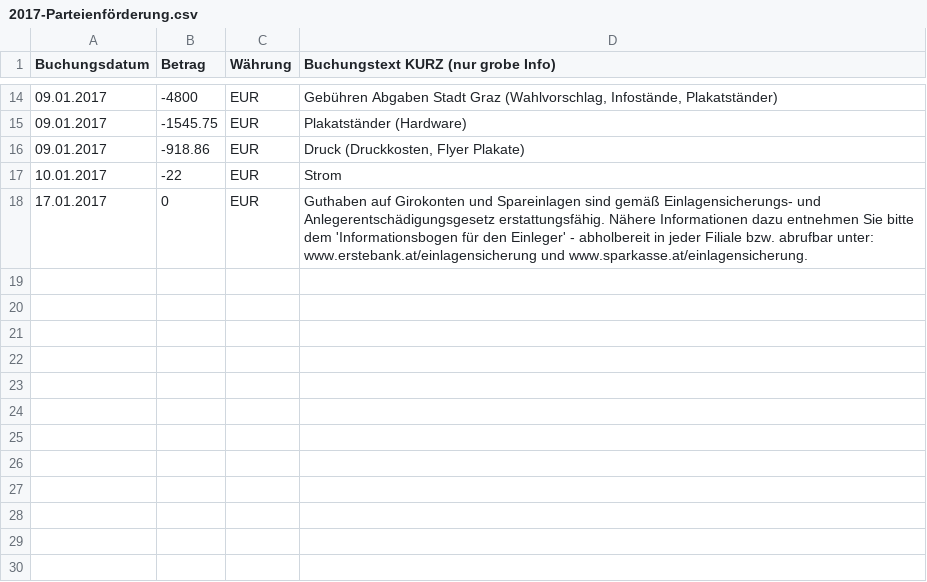
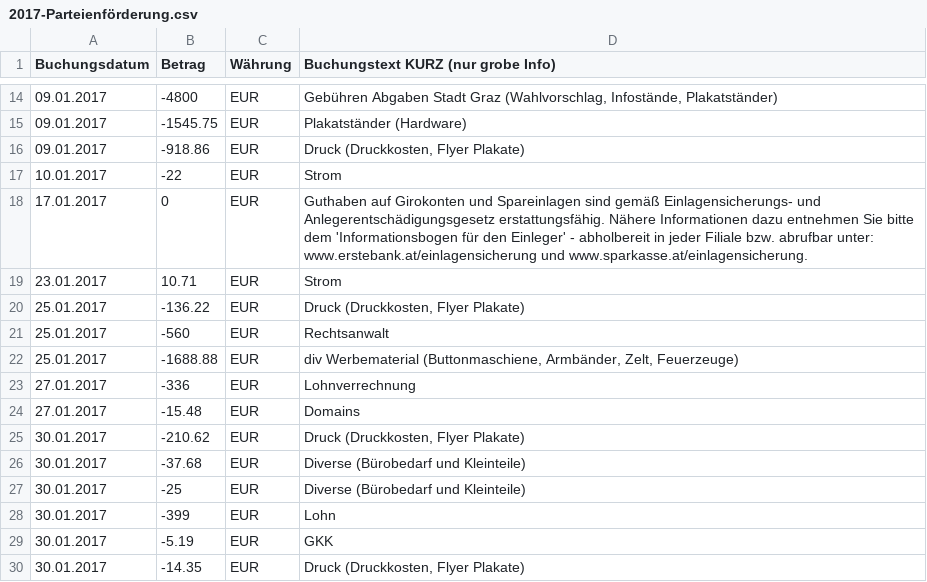
Before and after one commit to PPOE/ppstmk-transparenz, a CSV file: data/2017-Parteienförderung.csv, drawn as a sheet; only a part is shown, gaps mark what is left out; the diff names each change by its address in the sheet, - before the commit and + after, or states it on an @@ line.

Commit message:
update data

```diff
--- a/data/2017-Parteienförderung.csv
+++ b/data/2017-Parteienförderung.csv
+row 19: 23.01.2017 | 10.71 | EUR | Strom
+row 20: 25.01.2017 | -136.22 | EUR | Druck (Druckkosten, Flyer Plakate)
+row 21: 25.01.2017 | -560 | EUR | Rechtsanwalt
+row 22: 25.01.2017 | -1688.88 | EUR | div Werbematerial (Buttonmaschiene, Armbänder, Zelt, Feuerzeuge)
+row 23: 27.01.2017 | -336 | EUR | Lohnverrechnung
+row 24: 27.01.2017 | -15.48 | EUR | Domains
+row 25: 30.01.2017 | -210.62 | EUR | Druck (Druckkosten, Flyer Plakate)
+row 26: 30.01.2017 | -37.68 | EUR | Diverse (Bürobedarf und Kleinteile)
+row 27: 30.01.2017 | -25 | EUR | Diverse (Bürobedarf und Kleinteile)
+row 28: 30.01.2017 | -399 | EUR | Lohn
+row 29: 30.01.2017 | -5.19 | EUR | GKK
+row 30: 30.01.2017 | -14.35 | EUR | Druck (Druckkosten, Flyer Plakate)
```
Also changed, not shown: data/2017-Klubförderung.csv.
